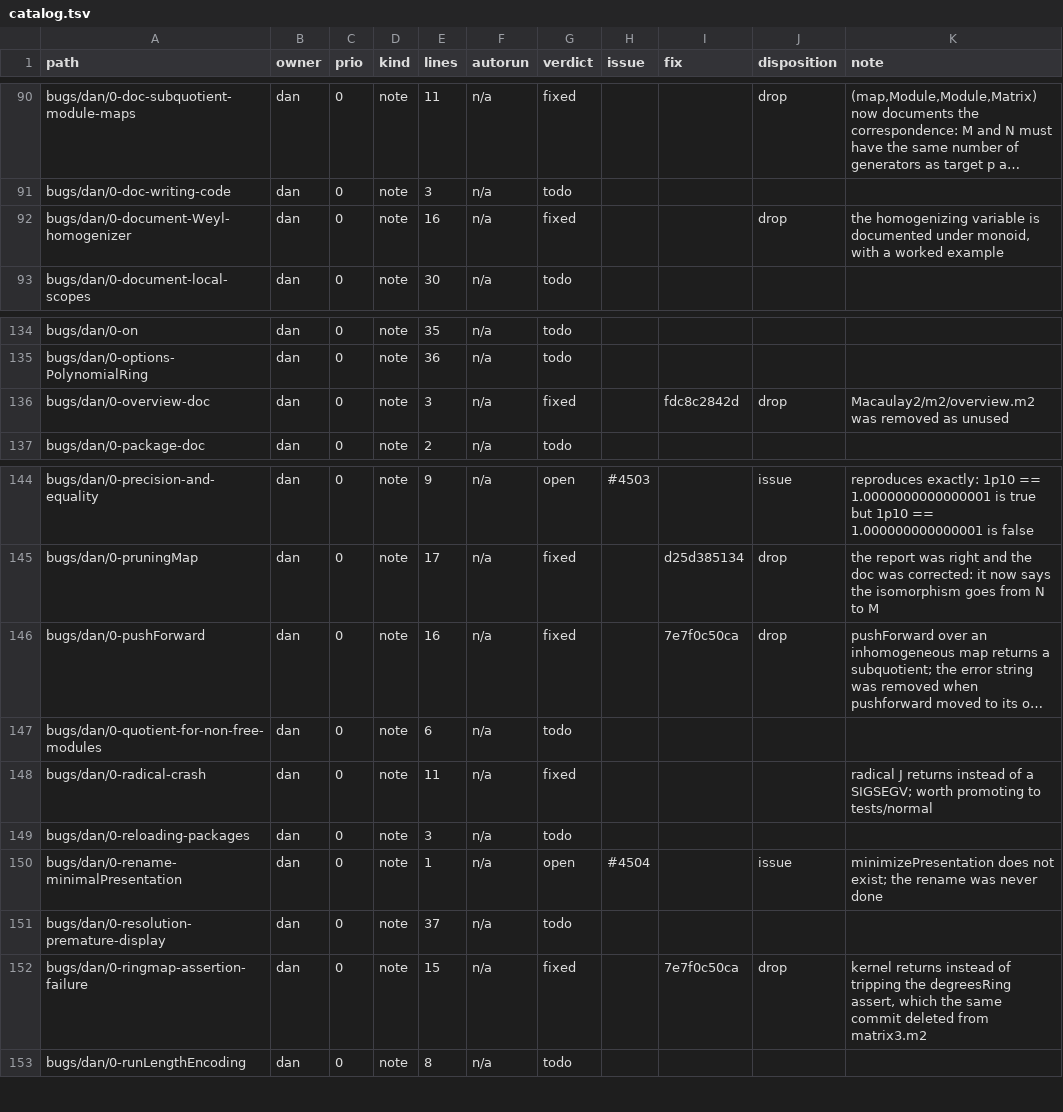
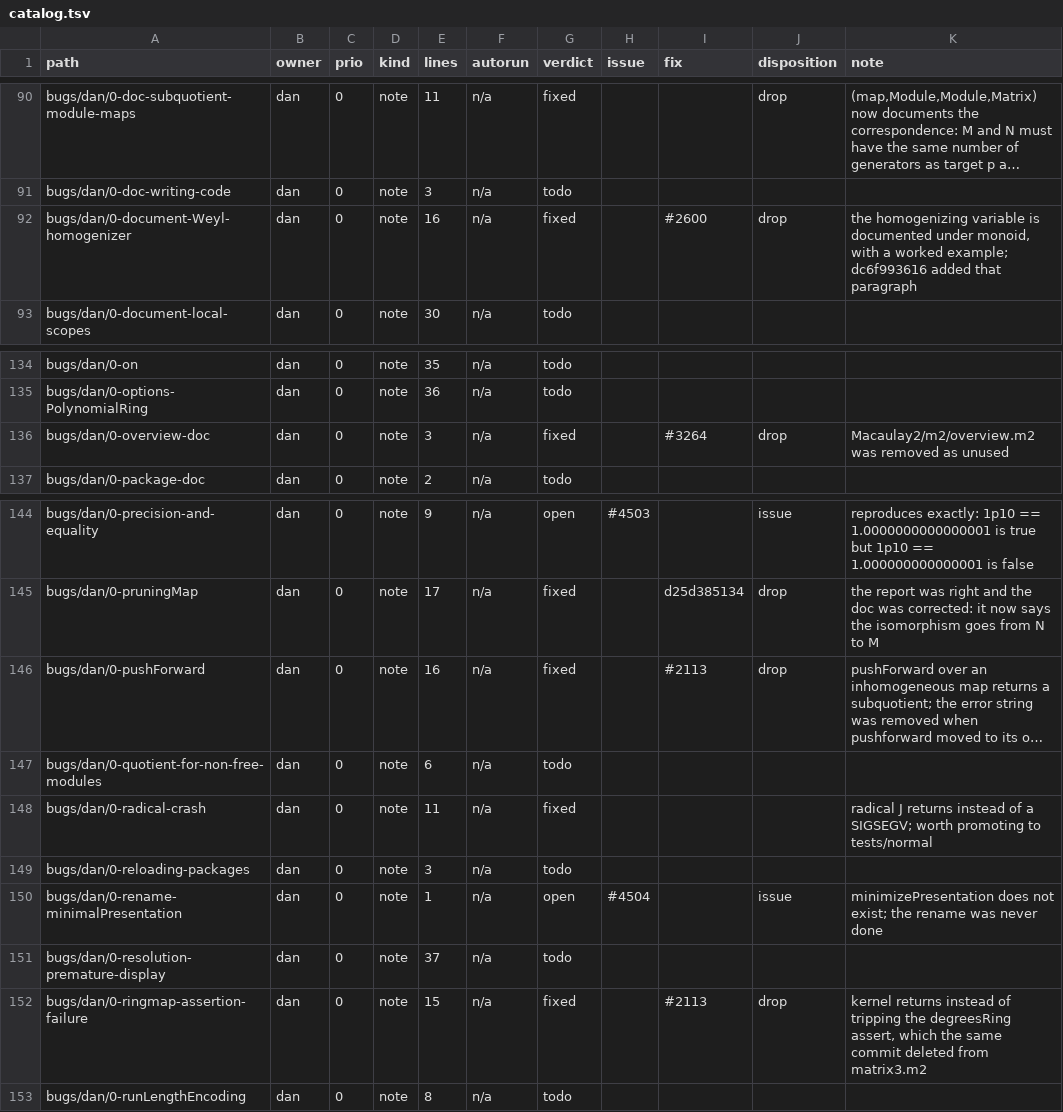
Before and after one commit to d-torrance/M2, a TSV file: bug-triage/catalog.tsv, drawn as a sheet; only a part is shown, gaps mark what is left out; long unchanged cells end in …; the diff names each change by its address in the sheet, - before the commit and + after, or states it on an @@ line.

```diff
--- a/bug-triage/catalog.tsv
+++ b/bug-triage/catalog.tsv
-I92 (fix): (empty)
+I92 (fix): #2600
-K92 (note): …a worked example
+K92 (note): …a worked example; dc6f993616 added that paragraph
-I136 (fix): fdc8c2842d
+I136 (fix): #3264
-I146 (fix): 7e7f0c50ca
+I146 (fix): #2113
-I152 (fix): 7e7f0c50ca
+I152 (fix): #2113
```
Also changed, not shown: 1 other file.
